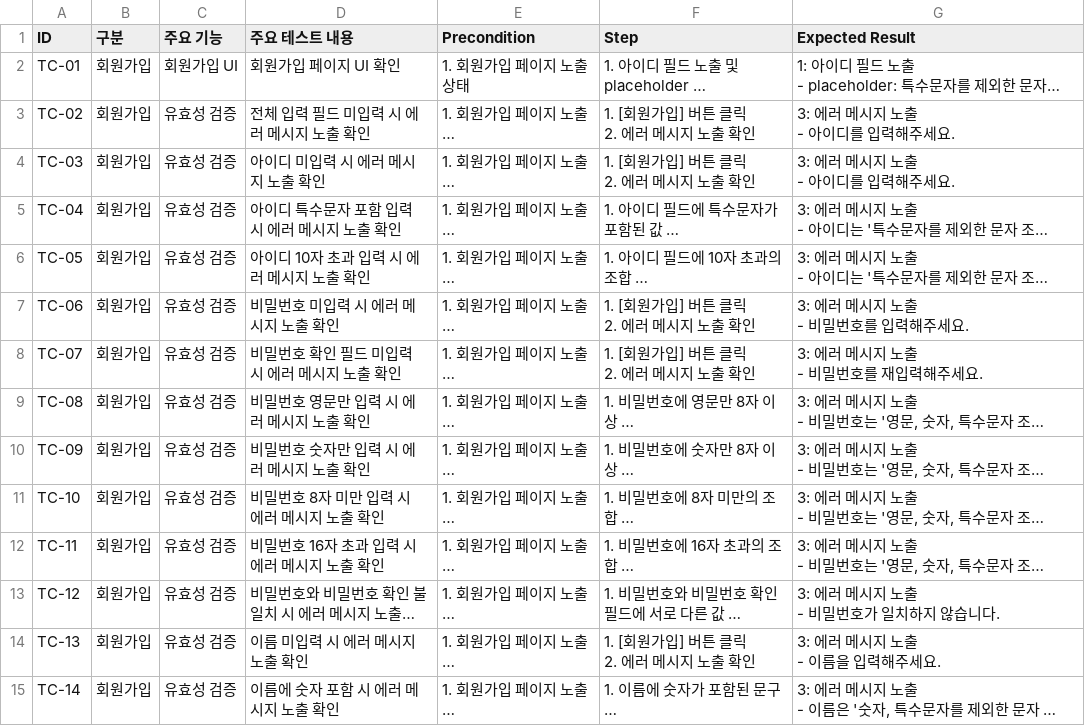
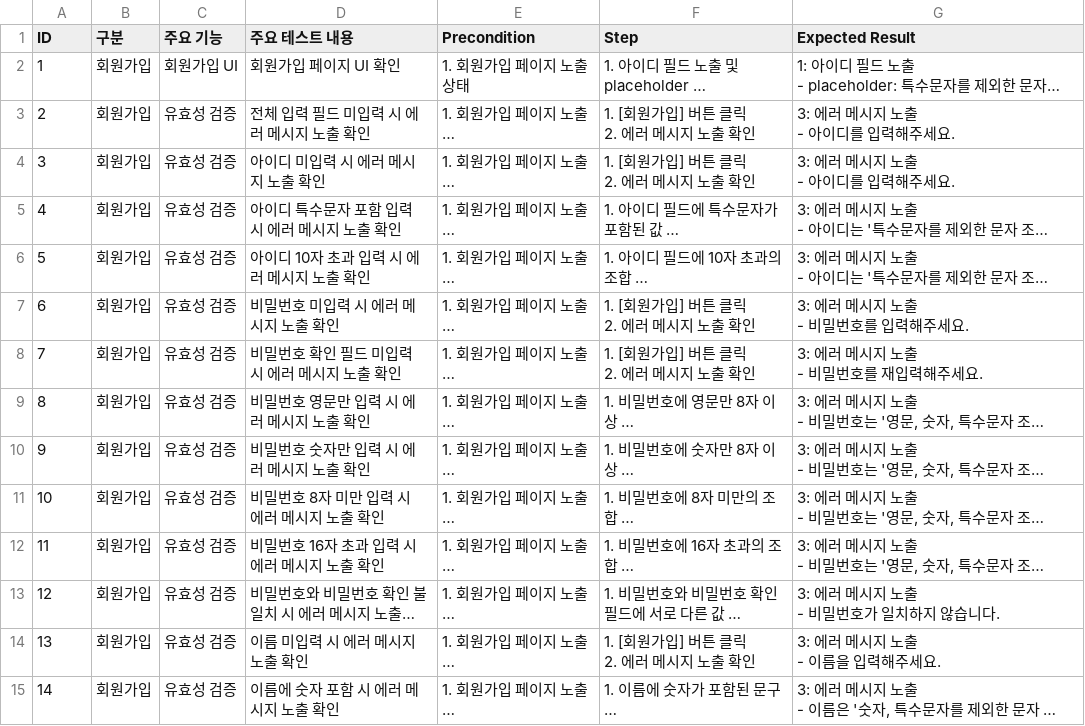
Before and after one commit to leeyr93/post_test_automation, a CSV file: docs/qa_test_cases.csv (was qa_test_cases.csv), drawn as a sheet; only a part is shown; long unchanged cells end in …; the diff covers the shown part only; the diff names each change by its address in the sheet, - before the commit and + after, or states it on an @@ line.

```diff
--- a/qa_test_cases.csv
+++ b/docs/qa_test_cases.csv
-A2 (ID): TC-01
+A2 (ID): 1
-A3 (ID): TC-02
+A3 (ID): 2
-A4 (ID): TC-03
+A4 (ID): 3
-A5 (ID): TC-04
+A5 (ID): 4
-A6 (ID): TC-05
+A6 (ID): 5
-A7 (ID): TC-06
+A7 (ID): 6
-A8 (ID): TC-07
+A8 (ID): 7
-A9 (ID): TC-08
+A9 (ID): 8
-A10 (ID): TC-09
+A10 (ID): 9
-A11 (ID): TC-10
+A11 (ID): 10
-A12 (ID): TC-11
+A12 (ID): 11
-A13 (ID): TC-12
+A13 (ID): 12
-A14 (ID): TC-13
+A14 (ID): 13
-A15 (ID): TC-14
+A15 (ID): 14
```
Also changed, not shown: 120 edited cells elsewhere in this file, 3 other files.
